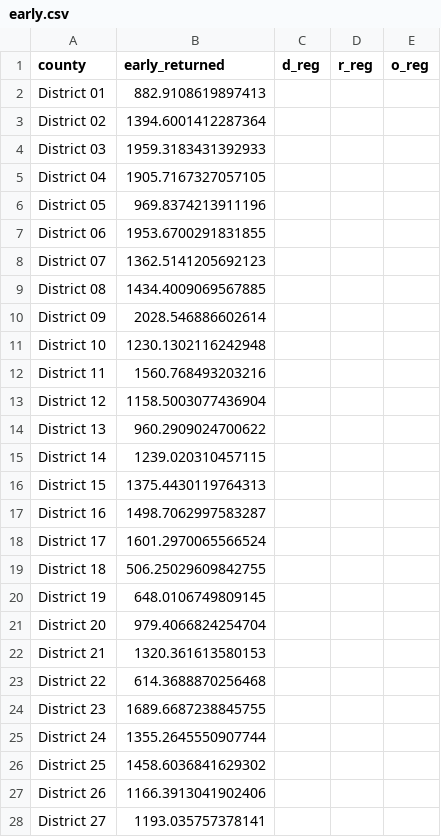
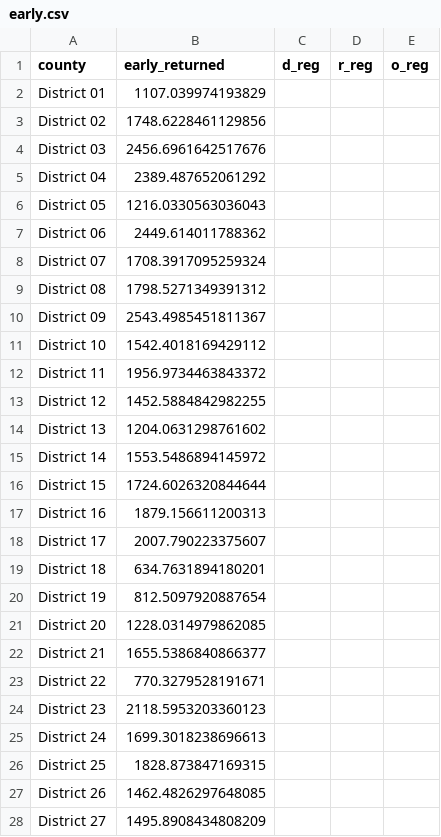
Before and after one commit to danbaer0413-cpu/election-needle, a CSV file: data/AK/governor/early.csv, drawn as a sheet; only a part is shown; the diff covers the shown part only.

```diff
--- a/data/AK/governor/early.csv
+++ b/data/AK/governor/early.csv
@@ -1,28 +1,28 @@
 county,early_returned,d_reg,r_reg,o_reg
-District 01,882.9108619897413,,,
-District 02,1394.6001412287364,,,
-District 03,1959.3183431392933,,,
-District 04,1905.7167327057105,,,
-District 05,969.8374213911196,,,
-District 06,1953.6700291831855,,,
-District 07,1362.5141205692123,,,
-District 08,1434.4009069567885,,,
-District 09,2028.546886602614,,,
-District 10,1230.1302116242948,,,
-District 11,1560.768493203216,,,
-District 12,1158.5003077436904,,,
-District 13,960.2909024700622,,,
-District 14,1239.020310457115,,,
-District 15,1375.4430119764313,,,
-District 16,1498.7062997583287,,,
-District 17,1601.2970065566524,,,
-District 18,506.25029609842755,,,
-District 19,648.0106749809145,,,
-District 20,979.4066824254704,,,
-District 21,1320.361613580153,,,
-District 22,614.3688870256468,,,
-District 23,1689.6687238845755,,,
-District 24,1355.2645550907744,,,
-District 25,1458.6036841629302,,,
-District 26,1166.3913041902406,,,
-District 27,1193.035757378141,,,
+District 01,1107.039974193829,,,
+District 02,1748.6228461129856,,,
+District 03,2456.6961642517676,,,
+District 04,2389.487652061292,,,
+District 05,1216.0330563036043,,,
+District 06,2449.614011788362,,,
+District 07,1708.3917095259324,,,
+District 08,1798.5271349391312,,,
+District 09,2543.4985451811367,,,
+District 10,1542.4018169429112,,,
+District 11,1956.9734463843372,,,
+District 12,1452.5884842982255,,,
+District 13,1204.0631298761602,,,
+District 14,1553.5486894145972,,,
+District 15,1724.6026320844644,,,
+District 16,1879.156611200313,,,
+District 17,2007.790223375607,,,
+District 18,634.7631894180201,,,
+District 19,812.5097920887654,,,
+District 20,1228.0314979862085,,,
+District 21,1655.5386840866377,,,
+District 22,770.3279528191671,,,
+District 23,2118.5953203360123,,,
+District 24,1699.3018238696613,,,
+District 25,1828.873847169315,,,
+District 26,1462.4826297648085,,,
+District 27,1495.8908434808209,,,
```
Also changed, not shown: 14 edited cells elsewhere in this file, data/AK/u-s-senate/early.csv, data/FL/governor/early.csv, 10 other files.
